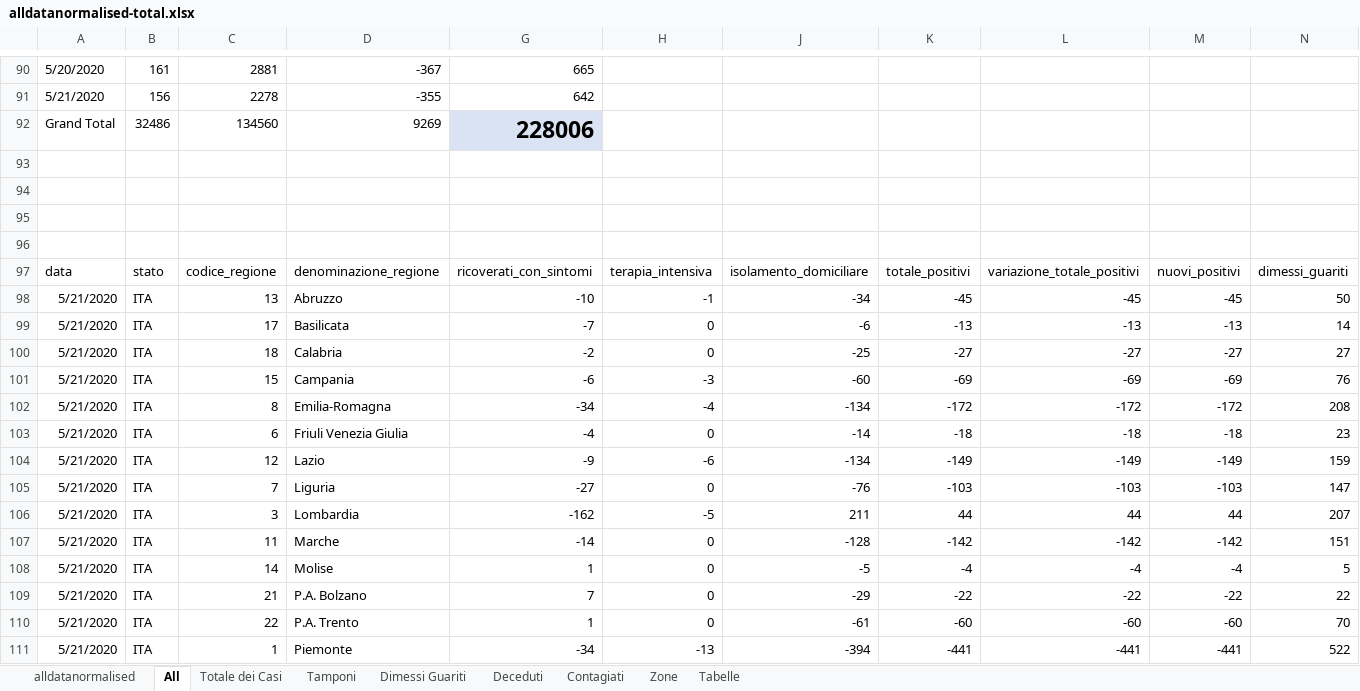
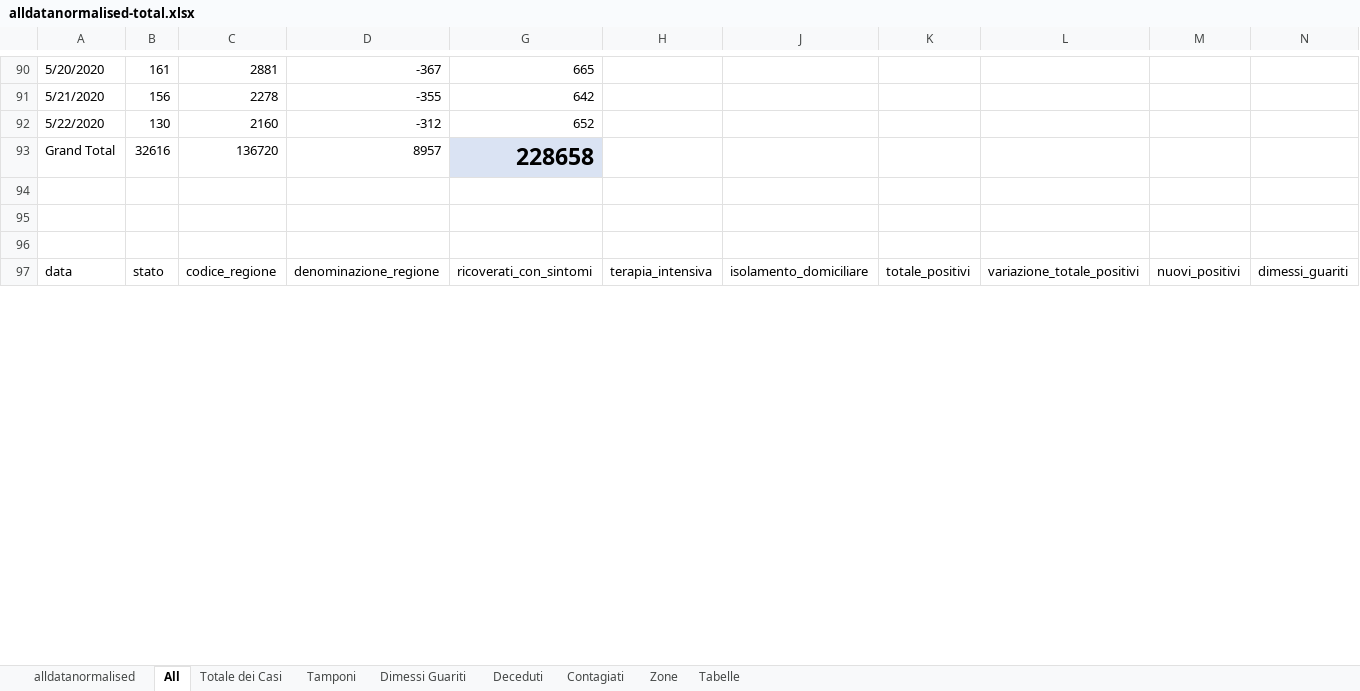
Before and after one commit to gadaxmagicgadax/covid-19, an Excel workbook: alldatanormalised-total.xlsx, sheet All, drawn as a sheet; only a part is shown, gaps mark what is left out; values as stored, in another font and other column widths than the file's, no borders; conditional formats not drawn; removed rows and columns are numbered as before the commit, all else as after; rows hold the shown columns only; the diff covers the shown part only; the diff names each change by its address in the sheet, - before the commit and + after, or states it on an @@ line.

```diff
--- a/alldatanormalised-total.xlsx (sheet All)
+++ b/alldatanormalised-total.xlsx (sheet All)
-row 92: Grand Total | 32486 | 134560 | 9269 | 228006
-row 92: (empty)
+row 92: 5/22/2020 | 130 | 2160 | -312 | 652
+row 93: Grand Total | 32616 | 136720 | 8957 | 228658
-row 98: 5/21/2020 | ITA | 13 | Abruzzo | -10 | -1 | -34 | -45 | -45 | -45 | 50
-row 99: 5/21/2020 | ITA | 17 | Basilicata | -7 | 0 | -6 | -13 | -13 | -13 | 14
-row 100: 5/21/2020 | ITA | 18 | Calabria | -2 | 0 | -25 | -27 | -27 | -27 | 27
-row 101: 5/21/2020 | ITA | 15 | Campania | -6 | -3 | -60 | -69 | -69 | -69 | 76
-row 102: 5/21/2020 | ITA | 8 | Emilia-Romagna | -34 | -4 | -134 | -172 | -172 | -172 | 208
-row 103: 5/21/2020 | ITA | 6 | Friuli Venezia Giulia | -4 | 0 | -14 | -18 | -18 | -18 | 23
-row 104: 5/21/2020 | ITA | 12 | Lazio | -9 | -6 | -134 | -149 | -149 | -149 | 159
-row 105: 5/21/2020 | ITA | 7 | Liguria | -27 | 0 | -76 | -103 | -103 | -103 | 147
-row 106: 5/21/2020 | ITA | 3 | Lombardia | -162 | -5 | 211 | 44 | 44 | 44 | 207
-row 107: 5/21/2020 | ITA | 11 | Marche | -14 | 0 | -128 | -142 | -142 | -142 | 151
-row 108: 5/21/2020 | ITA | 14 | Molise | 1 | 0 | -5 | -4 | -4 | -4 | 5
-row 109: 5/21/2020 | ITA | 21 | P.A. Bolzano | 7 | 0 | -29 | -22 | -22 | -22 | 22
-row 110: 5/21/2020 | ITA | 22 | P.A. Trento | 1 | 0 | -61 | -60 | -60 | -60 | 70
-row 111: 5/21/2020 | ITA | 1 | Piemonte | -34 | -13 | -394 | -441 | -441 | -441 | 522
```
Also changed, not shown: 22 added rows, 8 removed rows and 89 edited cells elsewhere in this sheet, sheet Zone, sheet alldatanormalised, sheet Contagiati, sheet Tamponi, sheet Deceduti, sheet Dimessi Guariti, 1 more sheet, hidden cells, charts or pictures.
